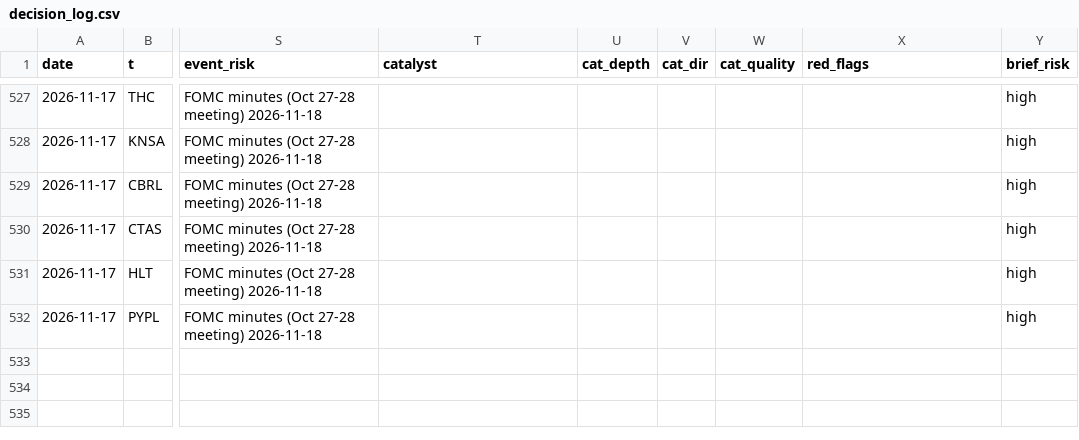
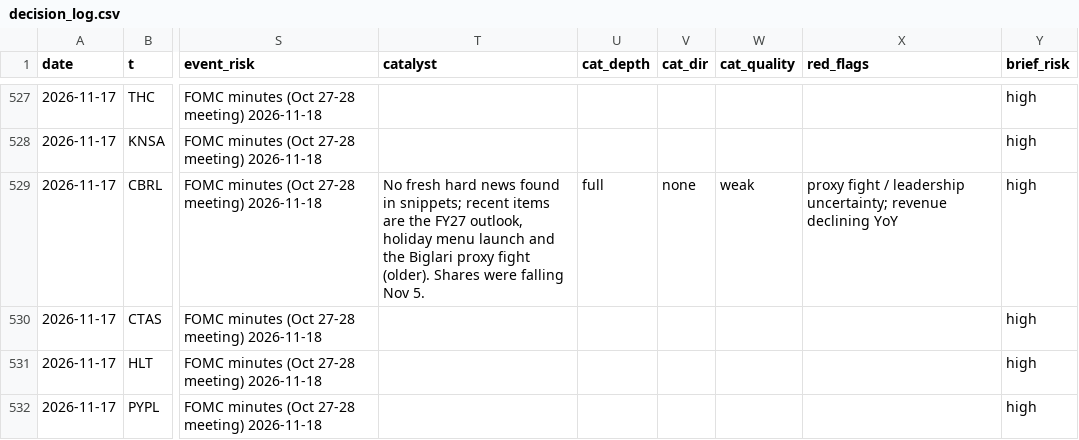
Before and after one commit to az123-stack/breadth-monitor, a CSV file: data/decision_log.csv, drawn as a sheet; only a part is shown, gaps mark what is left out; the diff covers the shown part only; the diff names each change by its address in the sheet, - before the commit and + after, or states it on an @@ line.

Commit message:
Rebuild with agent input (catalysts)

```diff
--- a/data/decision_log.csv
+++ b/data/decision_log.csv
-T529 (catalyst): (empty)
+T529 (catalyst): No fresh hard news found in snippets; recent items are the FY27 outlook, holiday menu launch and the Biglari proxy fight (older). Shares were falling Nov 5.
-U529 (cat_depth): (empty)
+U529 (cat_depth): full
-V529 (cat_dir): (empty)
+V529 (cat_dir): none
-W529 (cat_quality): (empty)
+W529 (cat_quality): weak
-X529 (red_flags): (empty)
+X529 (red_flags): proxy fight / leadership uncertainty; revenue declining YoY
```
Also changed, not shown: 32 edited cells elsewhere in this file, 4 other files.
